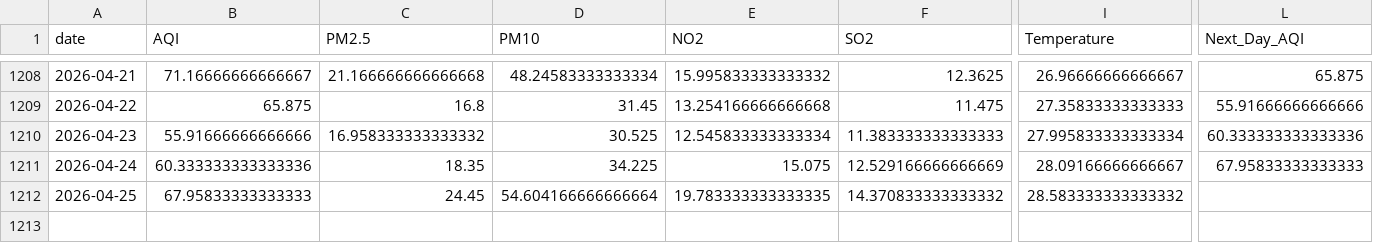
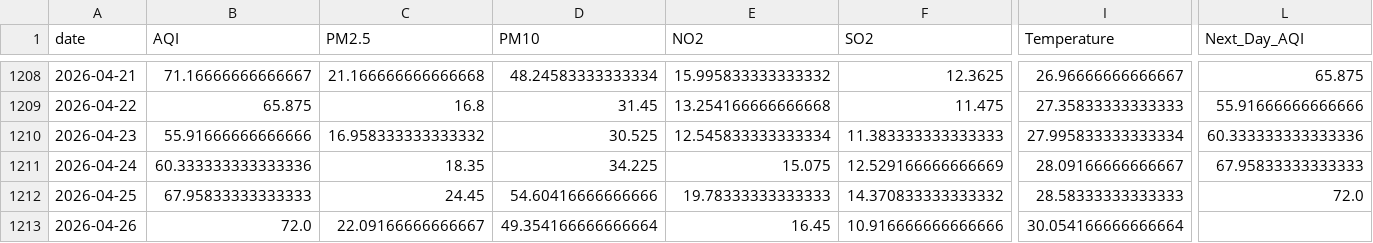
Before and after one commit to SheemaMasood381/Pearls-Karachi-AQI-Prediction-for-next-3-days-, a CSV file: data/karachi_daily_aqi_weather.csv, drawn as a sheet; only a part is shown, gaps mark what is left out; rows hold the shown columns only; the diff names each change by its address in the sheet, - before the commit and + after, or states it on an @@ line.

```diff
--- a/data/karachi_daily_aqi_weather.csv
+++ b/data/karachi_daily_aqi_weather.csv
-D1212 (PM10): 54.604166666666664
+D1212 (PM10): 54.60416666666666
-E1212 (NO2): 19.783333333333335
+E1212 (NO2): 19.78333333333333
-I1212 (Temperature): 28.583333333333332
+I1212 (Temperature): 28.58333333333333
-L1212 (Next_Day_AQI): (empty)
+L1212 (Next_Day_AQI): 72.0
+row 1213: 2026-04-26 | 72.0 | 22.09166666666667 | 49.354166666666664 | 16.45 | 10.916666666666666 | 30.054166666666664
```
Also changed, not shown: lime_explanations/lime_explanation.csv, processed_data/daily_karachi_preprocessed.csv, 4 other files.
